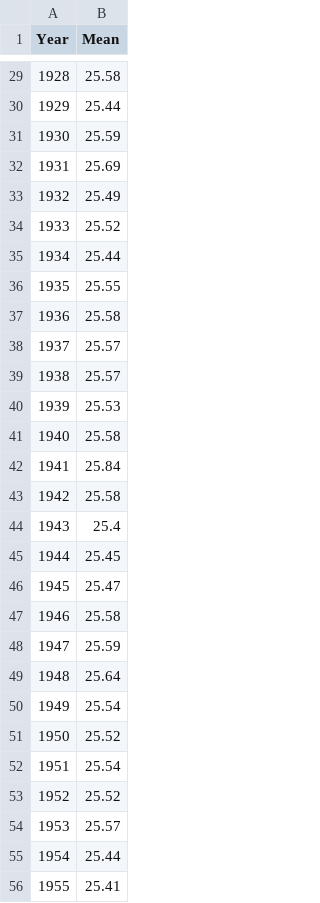
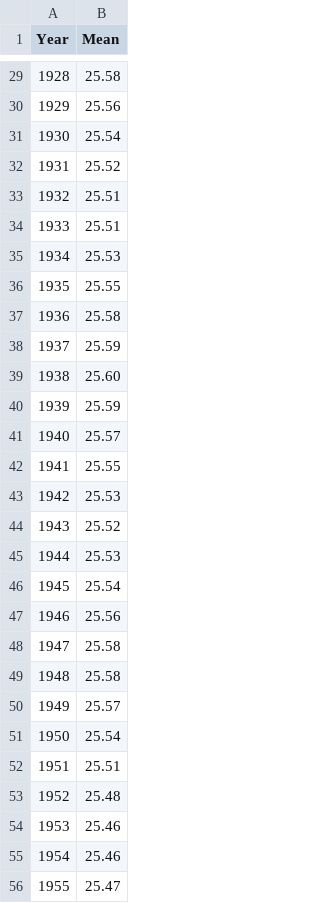
Before and after one commit to ibrahim119920/idmeantemp, a CSV file: temperature_data.csv, drawn as a sheet; only a part is shown, gaps mark what is left out; the diff covers the shown part only.

```diff
--- a/temperature_data.csv
+++ b/temperature_data.csv
@@ -29,28 +29,28 @@
 1928,25.58
-1929,25.44
-1930,25.59
-1931,25.69
-1932,25.49
-1933,25.52
-1934,25.44
+1929,25.56
+1930,25.54
+1931,25.52
+1932,25.51
+1933,25.51
+1934,25.53
 1935,25.55
 1936,25.58
-1937,25.57
-1938,25.57
-1939,25.53
-1940,25.58
-1941,25.84
-1942,25.58
-1943,25.4
-1944,25.45
-1945,25.47
-1946,25.58
-1947,25.59
-1948,25.64
-1949,25.54
-1950,25.52
-1951,25.54
-1952,25.52
-1953,25.57
-1954,25.44
-1955,25.41
+1937,25.59
+1938,25.60
+1939,25.59
+1940,25.57
+1941,25.55
+1942,25.53
+1943,25.52
+1944,25.53
+1945,25.54
+1946,25.56
+1947,25.58
+1948,25.58
+1949,25.57
+1950,25.54
+1951,25.51
+1952,25.48
+1953,25.46
+1954,25.46
+1955,25.47
```
Also changed, not shown: 87 edited cells elsewhere in this file.
